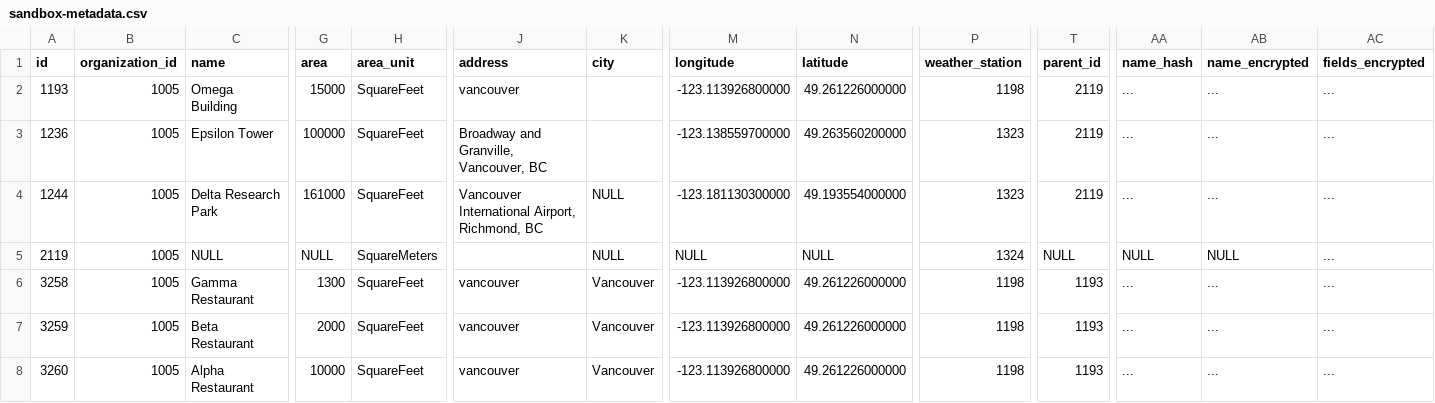
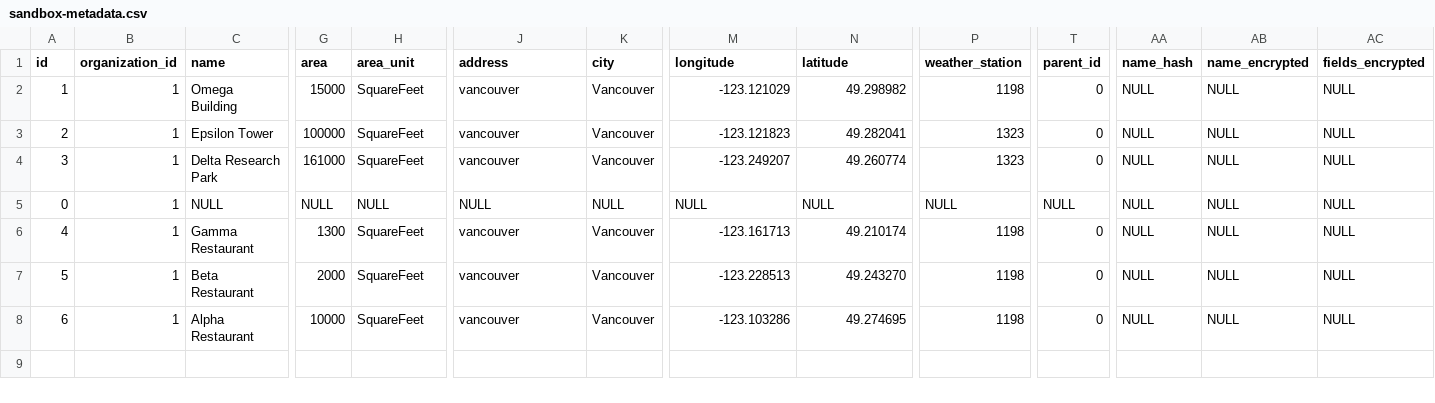
Before and after one commit to mattbrehmer/PortfolioSandbox, a CSV file: sandbox/sandbox-metadata.csv, drawn as a sheet; only a part is shown, gaps mark what is left out; the diff names each change by its address in the sheet, - before the commit and + after, or states it on an @@ line.

Commit message:
updated sandbox metadata

```diff
--- a/sandbox/sandbox-metadata.csv
+++ b/sandbox/sandbox-metadata.csv
-A2 (id): 1193
+A2 (id): 1
-B2:B8 (organization_id): 1005
+B2:B8 (organization_id): 1
-K2:K3 (city): (empty)
+K2:K3 (city): Vancouver
-M2 (longitude): -123.113926800000
+M2 (longitude): -123.121029
-N2 (latitude): 49.261226000000
+N2 (latitude): 49.298982
-T2:T4 (parent_id): 2119
+T2:T4 (parent_id): 0
-AA2:AA4 (name_hash): ...
+AA2:AA4 (name_hash): NULL
-AB2:AB4 (name_encrypted): ...
+AB2:AB4 (name_encrypted): NULL
-AC2:AC8 (fields_encrypted): ...
+AC2:AC8 (fields_encrypted): NULL
-A3 (id): 1236
+A3 (id): 2
-J3 (address): Broadway and Granville, Vancouver, BC
+J3 (address): vancouver
-M3 (longitude): -123.138559700000
+M3 (longitude): -123.121823
-N3 (latitude): 49.263560200000
+N3 (latitude): 49.282041
-A4 (id): 1244
+A4 (id): 3
-J4 (address): Vancouver International Airport, Richmond, BC
+J4 (address): vancouver
-K4 (city): NULL
+K4 (city): Vancouver
-M4 (longitude): -123.181130300000
+M4 (longitude): -123.249207
-N4 (latitude): 49.193554000000
+N4 (latitude): 49.260774
-A5 (id): 2119
+A5 (id): 0
-H5 (area_unit): SquareMeters
+H5 (area_unit): NULL
-J5 (address): (empty)
+J5 (address): NULL
-P5 (weather_station): 1324
+P5 (weather_station): NULL
-A6 (id): 3258
+A6 (id): 4
-M6 (longitude): -123.113926800000
+M6 (longitude): -123.161713
-N6 (latitude): 49.261226000000
+N6 (latitude): 49.210174
-T6:T8 (parent_id): 1193
+T6:T8 (parent_id): 0
-AA6:AA8 (name_hash): ...
+AA6:AA8 (name_hash): NULL
-AB6:AB8 (name_encrypted): ...
+AB6:AB8 (name_encrypted): NULL
-A7 (id): 3259
+A7 (id): 5
-M7 (longitude): -123.113926800000
+M7 (longitude): -123.228513
-N7 (latitude): 49.261226000000
+N7 (latitude): 49.243270
-A8 (id): 3260
+A8 (id): 6
-M8 (longitude): -123.113926800000
+M8 (longitude): -123.103286
-N8 (latitude): 49.261226000000
+N8 (latitude): 49.274695
```
Also changed, not shown: sandbox/sandbox-tags.csv, 4 other files.
